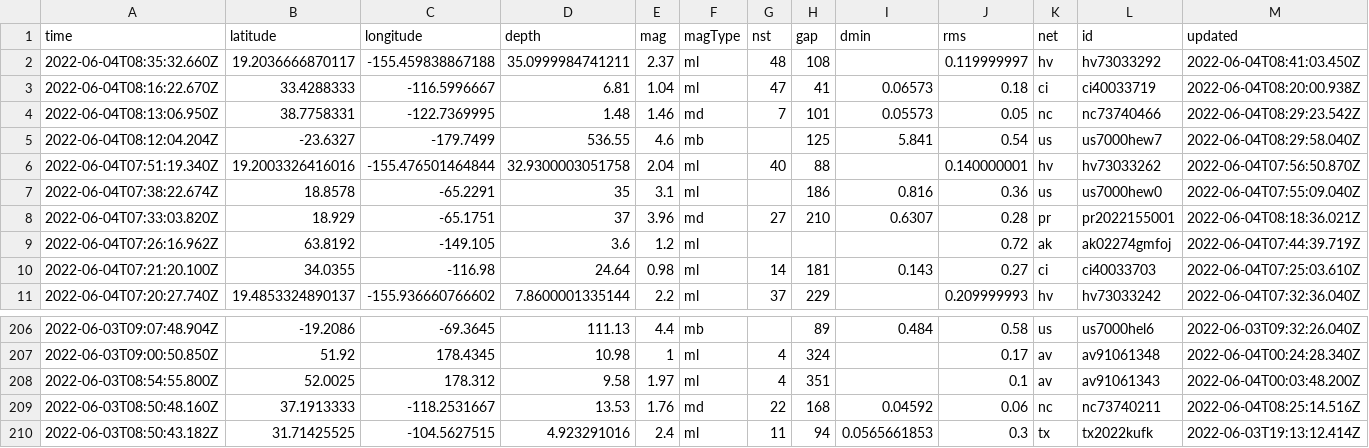
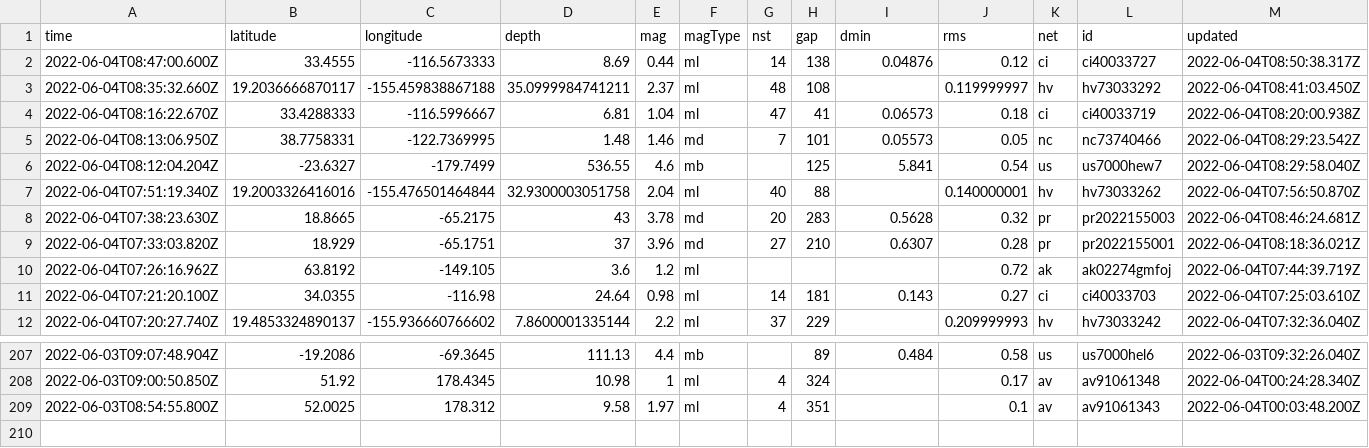
Before and after one commit to lalers/my-data-robot, a CSV file: usgs_current.csv, drawn as a sheet; only a part is shown, gaps mark what is left out; removed rows and columns are numbered as before the commit, all else as after; rows hold the shown columns only; the diff names each change by its address in the sheet, - before the commit and + after, or states it on an @@ line.

```diff
--- a/usgs_current.csv
+++ b/usgs_current.csv
+row 2: 2022-06-04T08:47:00.600Z | 33.4555 | -116.5673333 | 8.69 | 0.44 | ml | 14 | 138 | 0.04876 | 0.12 | ci | ci40033727 | 2022-06-04T08:50:38.317Z
-row 7: 2022-06-04T07:38:22.674Z | 18.8578 | -65.2291 | 35 | 3.1 | ml |  | 186 | 0.816 | 0.36 | us | us7000hew0 | 2022-06-04T07:55:09.040Z
+row 8: 2022-06-04T07:38:23.630Z | 18.8665 | -65.2175 | 43 | 3.78 | md | 20 | 283 | 0.5628 | 0.32 | pr | pr2022155003 | 2022-06-04T08:46:24.681Z
-row 209: 2022-06-03T08:50:48.160Z | 37.1913333 | -118.2531667 | 13.53 | 1.76 | md | 22 | 168 | 0.04592 | 0.06 | nc | nc73740211 | 2022-06-04T08:25:14.516Z
-row 210: 2022-06-03T08:50:43.182Z | 31.71425525 | -104.5627515 | 4.923291016 | 2.4 | ml | 11 | 94 | 0.0565661853 | 0.3 | tx | tx2022kufk | 2022-06-03T19:13:12.414Z
```
